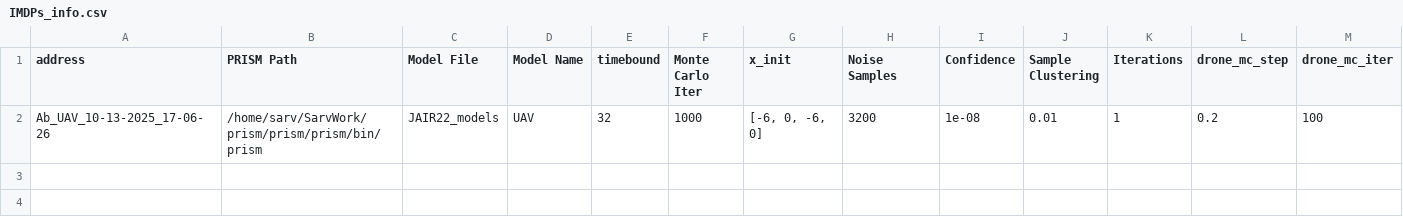
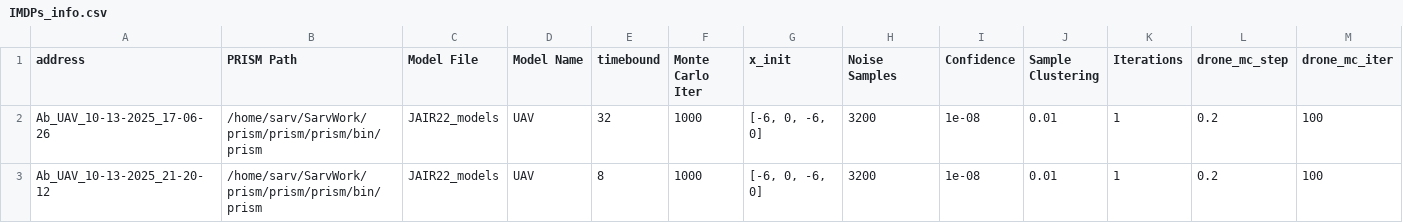
Before and after one commit to Sarv-Bahmani/IMDPomega, a CSV file: gen_imdp_info/IMDPs_info.csv, drawn as a sheet; only a part is shown; rows hold the shown columns only; the diff names each change by its address in the sheet, - before the commit and + after, or states it on an @@ line.

Commit message:
imdps

```diff
--- a/gen_imdp_info/IMDPs_info.csv
+++ b/gen_imdp_info/IMDPs_info.csv
+row 3: Ab_UAV_10-13-2025_21-20-12 | /home/sarv/SarvWork/prism/prism/prism/bin/prism | JAIR22_models | UAV | 8 | 1000 | [-6, 0, -6, 0] | 3200 | 1e-08 | 0.01 | 1 | 0.2 | 100
```
Also changed, not shown: 1 other file.
